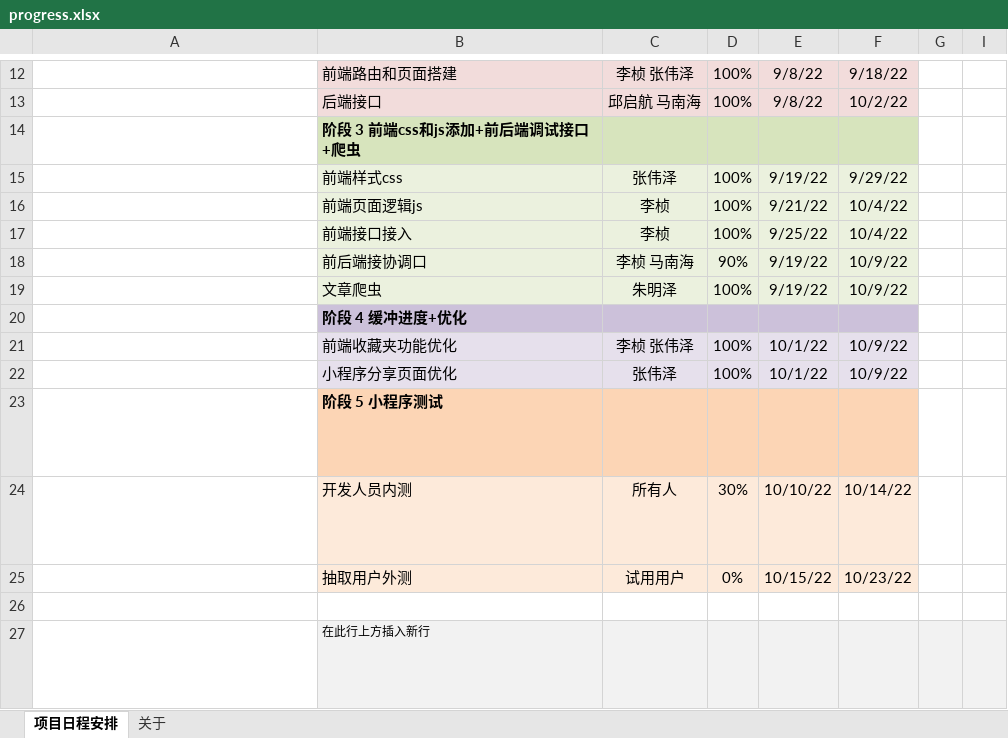
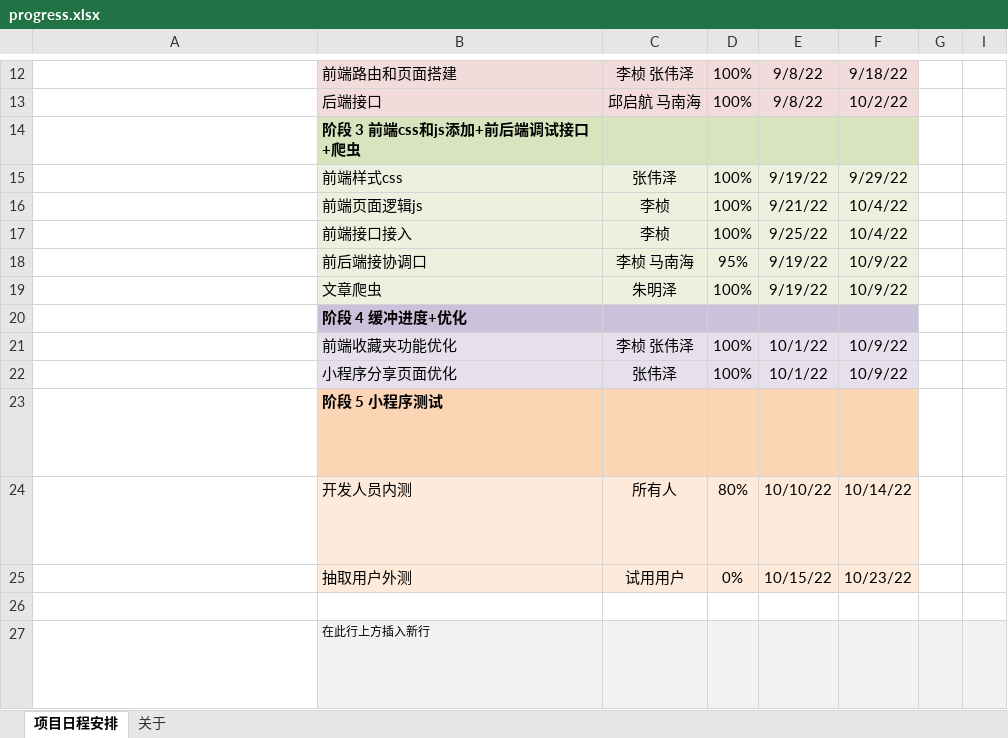
Before and after one commit to LZpenguin/Paper-Assistant, an Excel workbook: progress.xlsx, sheet 项目日程安排, drawn as a sheet; only a part is shown, gaps mark what is left out; long unchanged cells end in …; values as stored, in another font and other column widths than the file's, no borders; conditional formats not drawn; the diff names each change by its address in the sheet, - before the commit and + after, or states it on an @@ line.

```diff
--- a/progress.xlsx (sheet 项目日程安排)
+++ b/progress.xlsx (sheet 项目日程安排)
-D18: 90%
+D18: 95%
-D24: 30%
+D24: 80%
```
Also changed, not shown: 1 other file.
